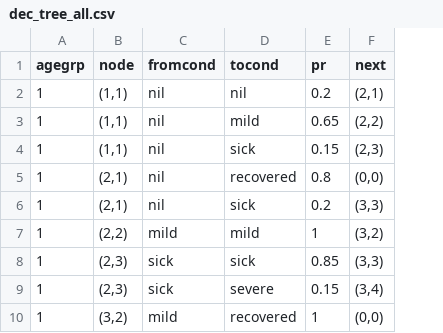
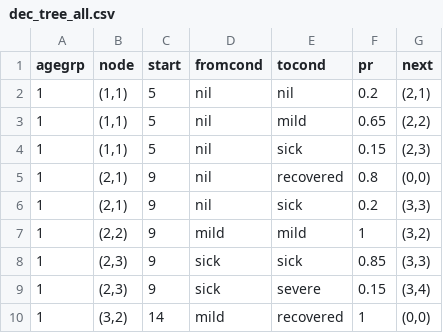
Before and after one commit to lewisl/CovidSim, a CSV file: dec_tree_all.csv, drawn as a sheet; only a part is shown; the diff names each change by its address in the sheet, - before the commit and + after, or states it on an @@ line.

Commit message:
Decision trees embed nodestarts per agegroup; hardcoded lag to 19 replaced with laglim Also: Eliminate separate function to build nodestarts; spread_sanity provides more info.

```diff
--- a/dec_tree_all.csv
+++ b/dec_tree_all.csv
+column C (start), rows 2-10: 5 | 5 | 5 | 9 | 9 | 9 | 9 | 9 | 14
```
Also changed, not shown: 7 other files.
